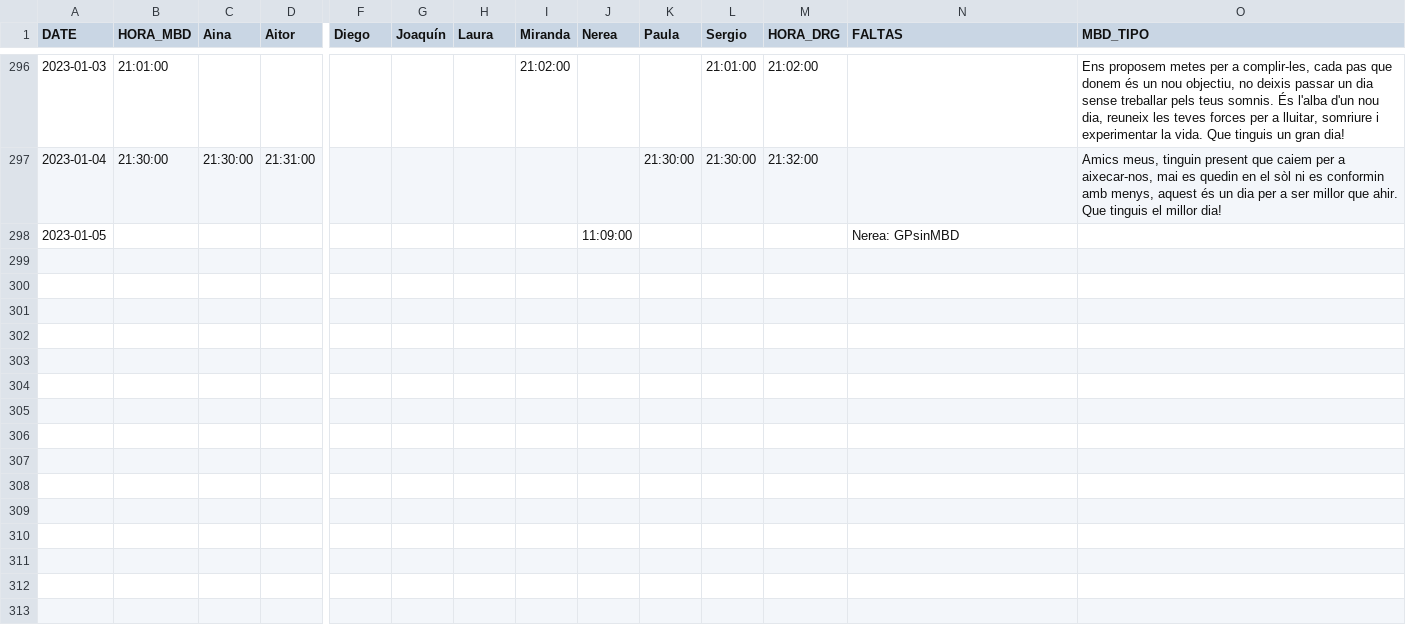
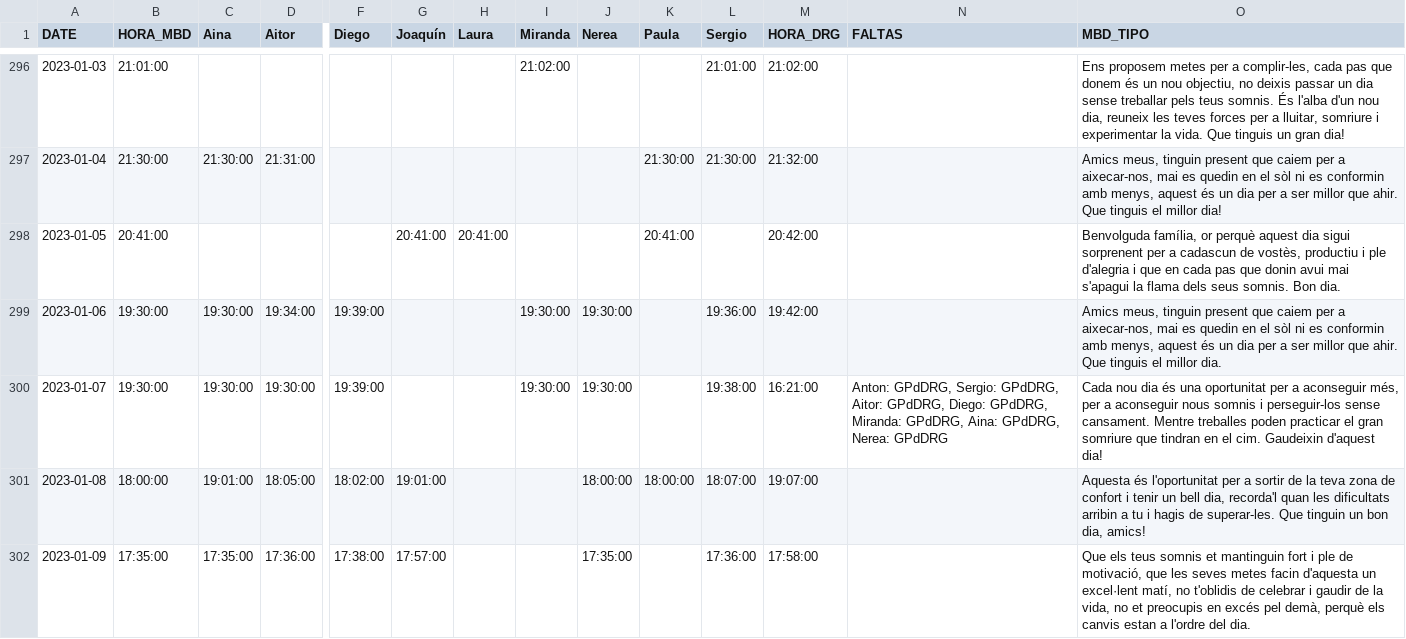
Before and after one commit to bartolso/gp-engine, a CSV file: out.csv, drawn as a sheet; only a part is shown, gaps mark what is left out; rows hold the shown columns only; the diff covers the shown part only; the diff names each change by its address in the sheet, - before the commit and + after, or states it on an @@ line.

```diff
--- a/out.csv
+++ b/out.csv
-B298 (HORA_MBD): (empty)
+B298 (HORA_MBD): 20:41:00
-G298 (Joaquín): (empty)
+G298 (Joaquín): 20:41:00
-H298 (Laura): (empty)
+H298 (Laura): 20:41:00
-J298 (Nerea): 11:09:00
+J298 (Nerea): (empty)
-K298 (Paula): (empty)
+K298 (Paula): 20:41:00
-M298 (HORA_DRG): (empty)
+M298 (HORA_DRG): 20:42:00
-N298 (FALTAS): Nerea: GPsinMBD
+N298 (FALTAS): (empty)
-O298 (MBD_TIPO): (empty)
+O298 (MBD_TIPO): Benvolguda família, or perquè aquest dia sigui sorprenent per a cadascun de vostès, productiu i ple d'alegria i que en cada pas que donin avui mai s'apagui la flama dels seus somnis. Bon dia.
+row 299: 2023-01-06 | 19:30:00 | 19:30:00 | 19:34:00 | 19:39:00 |  |  | 19:30:00 | 19:30:00 |  | 19:36:00 | 19:42:00 |  | Amics meus, tinguin present que caiem per a aixecar-nos, mai es quedin en el sòl ni es conformin amb menys, aquest és un dia per a ser millor que ahir. Que tinguis el millor dia.
+row 300: 2023-01-07 | 19:30:00 | 19:30:00 | 19:30:00 | 19:39:00 |  |  | 19:30:00 | 19:30:00 |  | 19:38:00 | 16:21:00 | Anton: GPdDRG, Sergio: GPdDRG, Aitor: GPdDRG, Diego: GPdDRG, Miranda: GPdDRG, Aina: GPdDRG, Nerea: GPdDRG | Cada nou dia és una oportunitat per a aconseguir més, per a aconseguir nous somnis i perseguir-los sense cansament. Mentre treballes poden practicar el gran somriure que tindran en el cim. Gaudeixin d'aquest dia!
+row 301: 2023-01-08 | 18:00:00 | 19:01:00 | 18:05:00 | 18:02:00 | 19:01:00 |  |  | 18:00:00 | 18:00:00 | 18:07:00 | 19:07:00 |  | Aquesta és l'oportunitat per a sortir de la teva zona de confort i tenir un bell dia, recorda'l quan les dificultats arribin a tu i hagis de superar-les. Que tinguin un bon dia, amics!
+row 302: 2023-01-09 | 17:35:00 | 17:35:00 | 17:36:00 | 17:38:00 | 17:57:00 |  |  | 17:35:00 |  | 17:36:00 | 17:58:00 |  | Que els teus somnis et mantinguin fort i ple de motivació, que les seves metes facin d'aquesta un excel·lent matí, no t'oblidis de celebrar i gaudir de la vida, no et preocupis en excés pel demà, perquè els canvis estan a l'ordre del dia.
```
Also changed, not shown: 4 added rows elsewhere in this file, 3 other files.
